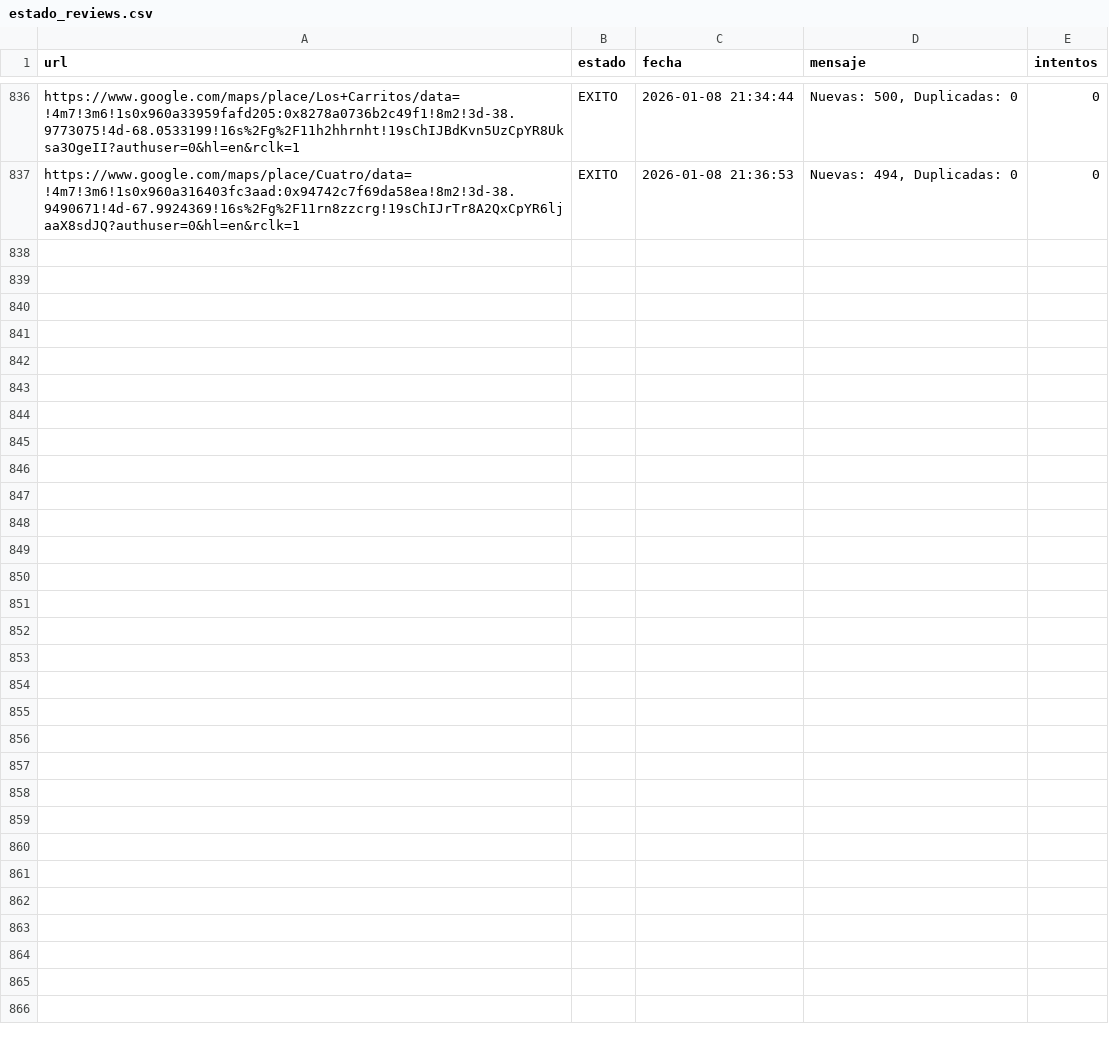
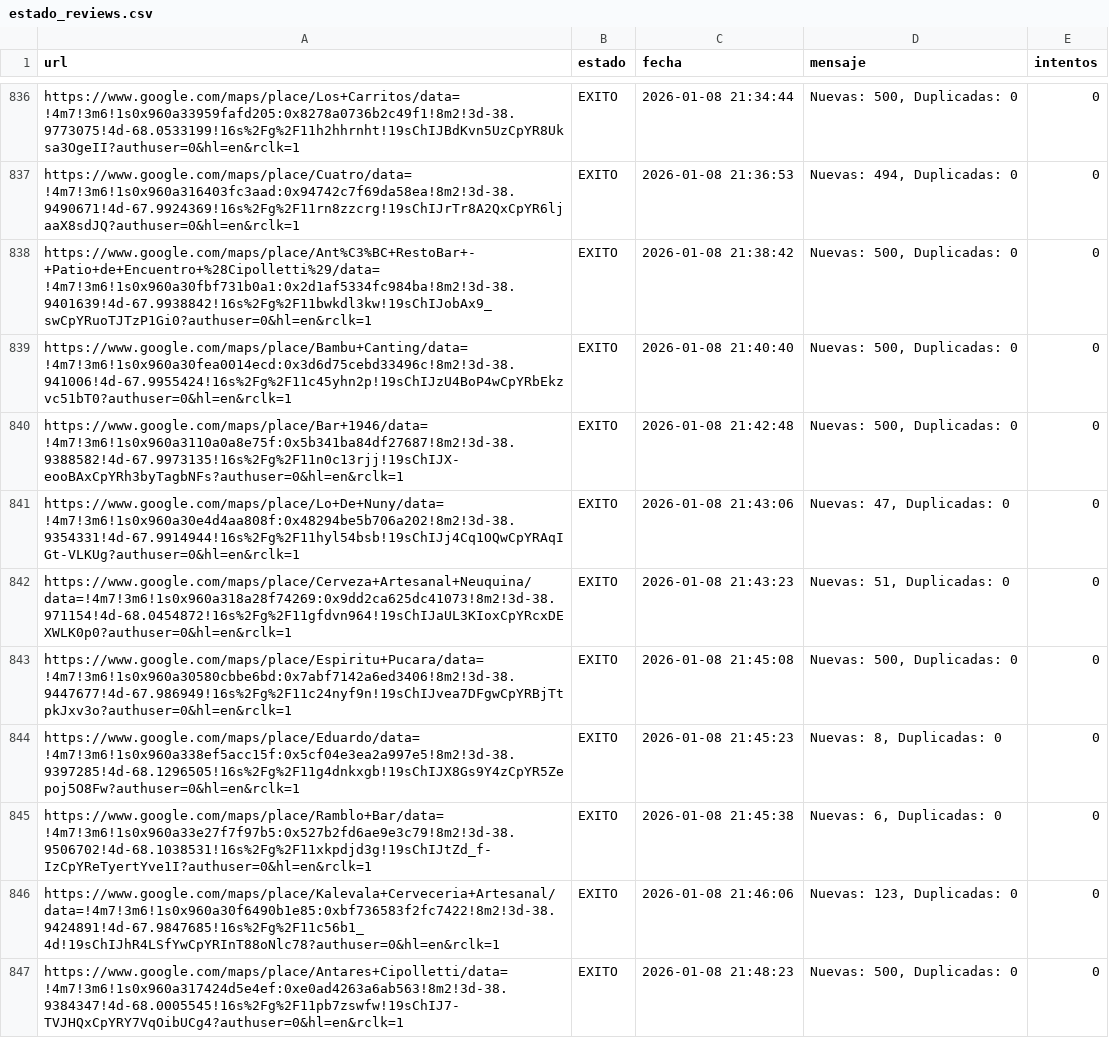
Before and after one commit to AdrianDVnqn/que-morfamos, a CSV file: data/estado_reviews.csv, drawn as a sheet; only a part is shown, gaps mark what is left out.

```diff
--- a/data/estado_reviews.csv
+++ b/data/estado_reviews.csv
@@ -837 +837,11 @@ https://www.google.com/maps/place/Los+Carritos/data=!4m7!3m6!1s0x960a33959fafd20
 https://www.google.com/maps/place/Cuatro/data=!4m7!3m6!1s0x960a316403fc3aad:0x94742c7f69da58ea!8m2!3d-38.9490671!4d-67.9924369!16s%2Fg%2F11rn8zzcrg!19sChIJrTr8A2QxCpYR6ljaaX8sdJQ?authuser=0&hl=en&rclk=1,EXITO,2026-01-08 21:36:53,"Nuevas: 494, Duplicadas: 0",0
+https://www.google.com/maps/place/Ant%C3%BC+RestoBar+-+Patio+de+Encuentro+%28Cipolletti%29/data=!4m7!3m6!1s0x960a30fbf731b0a1:0x2d1af5334fc984ba!8m2!3d-38.9401639!4d-67.9938842!16s%2Fg%2F11bwkdl3kw!19sChIJobAx9_swCpYRuoTJTzP1Gi0?authuser=0&hl=en&rclk=1,EXITO,2026-01-08 21:38:42,"Nuevas: 500, Duplicadas: 0",0
+https://www.google.com/maps/place/Bambu+Canting/data=!4m7!3m6!1s0x960a30fea0014ecd:0x3d6d75cebd33496c!8m2!3d-38.941006!4d-67.9955424!16s%2Fg%2F11c45yhn2p!19sChIJzU4BoP4wCpYRbEkzvc51bT0?authuser=0&hl=en&rclk=1,EXITO,2026-01-08 21:40:40,"Nuevas: 500, Duplicadas: 0",0
+https://www.google.com/maps/place/Bar+1946/data=!4m7!3m6!1s0x960a3110a0a8e75f:0x5b341ba84df27687!8m2!3d-38.9388582!4d-67.9973135!16s%2Fg%2F11n0c13rjj!19sChIJX-eooBAxCpYRh3byTagbNFs?authuser=0&hl=en&rclk=1,EXITO,2026-01-08 21:42:48,"Nuevas: 500, Duplicadas: 0",0
+https://www.google.com/maps/place/Lo+De+Nuny/data=!4m7!3m6!1s0x960a30e4d4aa808f:0x48294be5b706a202!8m2!3d-38.9354331!4d-67.9914944!16s%2Fg%2F11hyl54bsb!19sChIJj4Cq1OQwCpYRAqIGt-VLKUg?authuser=0&hl=en&rclk=1,EXITO,2026-01-08 21:43:06,"Nuevas: 47, Duplicadas: 0",0
+https://www.google.com/maps/place/Cerveza+Artesanal+Neuquina/data=!4m7!3m6!1s0x960a318a28f74269:0x9dd2ca625dc41073!8m2!3d-38.971154!4d-68.0454872!16s%2Fg%2F11gfdvn964!19sChIJaUL3KIoxCpYRcxDEXWLK0p0?authuser=0&hl=en&rclk=1,EXITO,2026-01-08 21:43:23,"Nuevas: 51, Duplicadas: 0",0
+https://www.google.com/maps/place/Espiritu+Pucara/data=!4m7!3m6!1s0x960a30580cbbe6bd:0x7abf7142a6ed3406!8m2!3d-38.9447677!4d-67.986949!16s%2Fg%2F11c24nyf9n!19sChIJvea7DFgwCpYRBjTtpkJxv3o?authuser=0&hl=en&rclk=1,EXITO,2026-01-08 21:45:08,"Nuevas: 500, Duplicadas: 0",0
+https://www.google.com/maps/place/Eduardo/data=!4m7!3m6!1s0x960a338ef5acc15f:0x5cf04e3ea2a997e5!8m2!3d-38.9397285!4d-68.1296505!16s%2Fg%2F11g4dnkxgb!19sChIJX8Gs9Y4zCpYR5Zepoj5O8Fw?authuser=0&hl=en&rclk=1,EXITO,2026-01-08 21:45:23,"Nuevas: 8, Duplicadas: 0",0
+https://www.google.com/maps/place/Ramblo+Bar/data=!4m7!3m6!1s0x960a33e27f7f97b5:0x527b2fd6ae9e3c79!8m2!3d-38.9506702!4d-68.1038531!16s%2Fg%2F11xkpdjd3g!19sChIJtZd_f-IzCpYReTyertYve1I?authuser=0&hl=en&rclk=1,EXITO,2026-01-08 21:45:38,"Nuevas: 6, Duplicadas: 0",0
+https://www.google.com/maps/place/Kalevala+Cerveceria+Artesanal/data=!4m7!3m6!1s0x960a30f6490b1e85:0xbf736583f2fc7422!8m2!3d-38.9424891!4d-67.9847685!16s%2Fg%2F11c56b1_4d!19sChIJhR4LSfYwCpYRInT88oNlc78?authuser=0&hl=en&rclk=1,EXITO,2026-01-08 21:46:06,"Nuevas: 123, Duplicadas: 0",0
+https://www.google.com/maps/place/Antares+Cipolletti/data=!4m7!3m6!1s0x960a317424d5e4ef:0xe0ad4263a6ab563!8m2!3d-38.9384347!4d-68.0005545!16s%2Fg%2F11pb7zswfw!19sChIJ7-TVJHQxCpYRY7VqOibUCg4?authuser=0&hl=en&rclk=1,EXITO,2026-01-08 21:48:23,"Nuevas: 500, Duplicadas: 0",0
```
